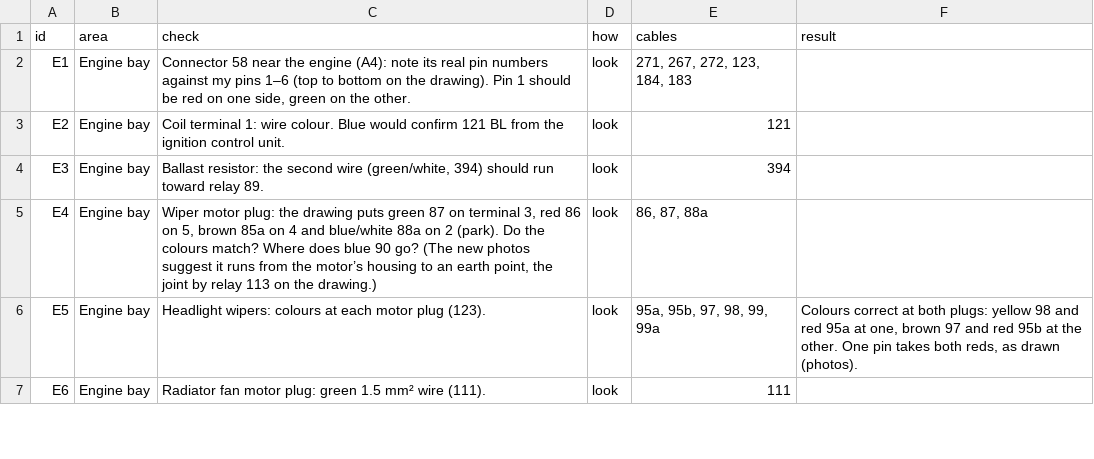
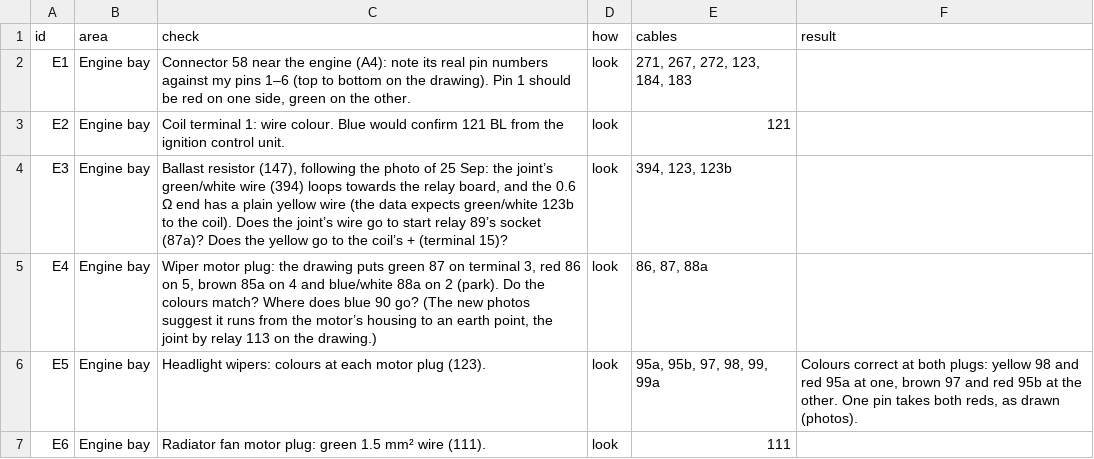
Before and after one commit to yeled/saab99-wiring, a CSV file: data/checks.csv, drawn as a sheet; only a part is shown.

```diff
--- a/data/checks.csv
+++ b/data/checks.csv
@@ -3,3 +3,3 @@ E1,Engine bay,"Connector 58 near the engine (A4): note its real pin numbers agai
 E2,Engine bay,Coil terminal 1: wire colour. Blue would confirm 121 BL from the ignition control unit.,look,121,
-E3,Engine bay,"Ballast resistor: the second wire (green/white, 394) should run toward relay 89.",look,394,
+E3,Engine bay,"Ballast resistor (147), following the photo of 25 Sep: the joint’s green/white wire (394) loops towards the relay board, and the 0.6 Ω end has a plain yellow wire (the data expects green/white 123b to the coil). Does the joint’s wire go to start relay 89’s socket (87a)? Does the yellow go to the coil’s + (terminal 15)?",look,"394, 123, 123b",
 E4,Engine bay,"Wiper motor plug: the drawing puts green 87 on terminal 3, red 86 on 5, brown 85a on 4 and blue/white 88a on 2 (park). Do the colours match? Where does blue 90 go? (The new photos suggest it runs from the motor’s housing to an earth point, the joint by relay 113 on the drawing.)",look,"86, 87, 88a",
```
Also changed, not shown: data/internals.csv.
